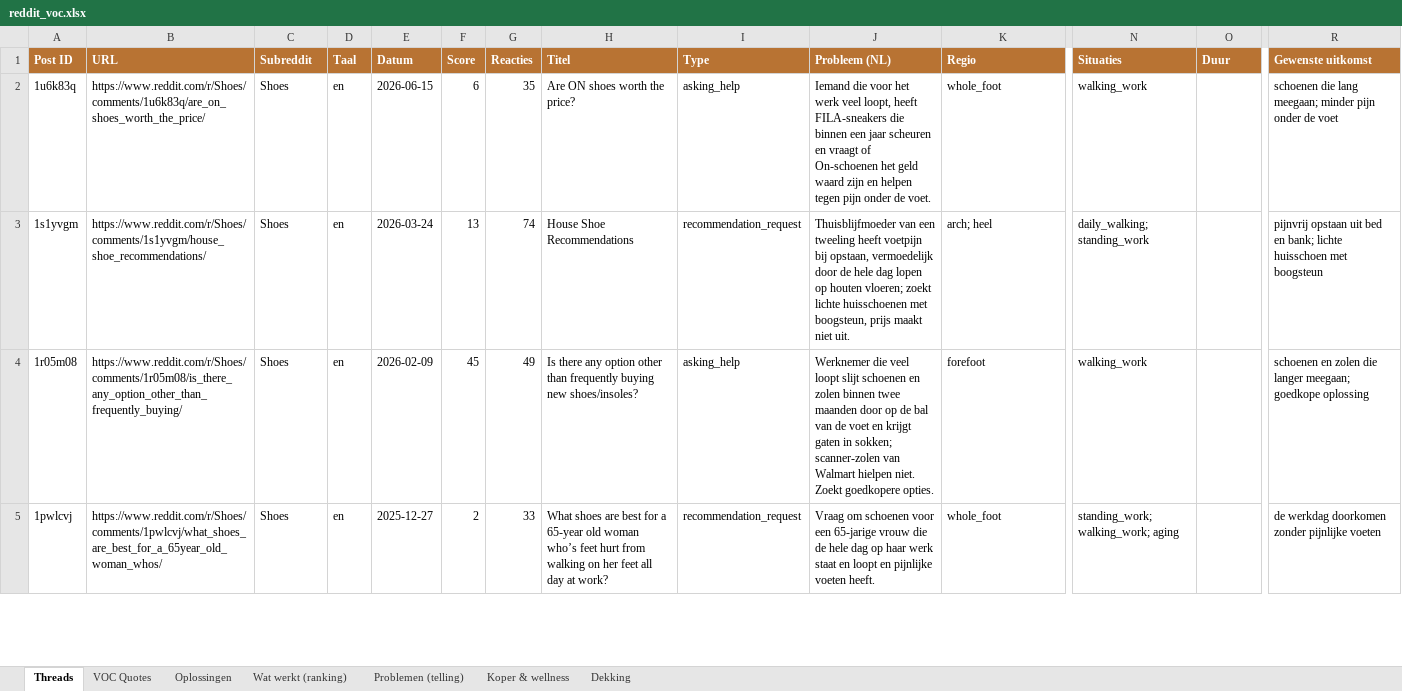
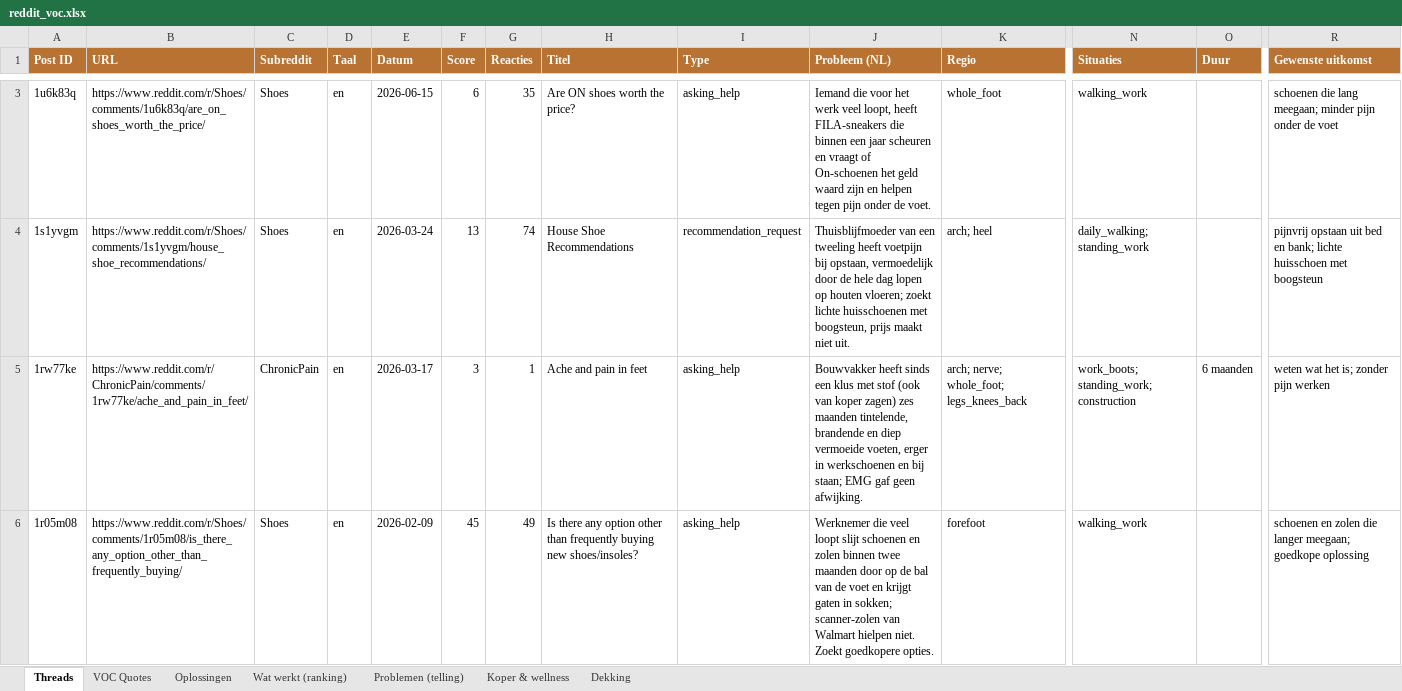
Before and after one commit to JorisKeijzer/Reddit-Scraper-Wintereijk, an Excel workbook: exports/reddit_voc.xlsx, sheet Threads, drawn as a sheet; only a part is shown, gaps mark what is left out; the shorter side is filled out with more unchanged rows; values as stored, in another font and other column widths than the file's, no borders; rows hold the shown columns only; the diff covers the shown part only; the diff names each change by its address in the sheet, - before the commit and + after, or states it on an @@ line.

```diff
--- a/exports/reddit_voc.xlsx (sheet Threads)
+++ b/exports/reddit_voc.xlsx (sheet Threads)
+row 5: 1rw77ke | https://www.reddit.com/r/ChronicPain/comments/1rw77ke/ache_and_pain_in_feet/ | ChronicPain | en | 2026-03-17 | 3 | 1 | Ache and pain in feet | asking_help | Bouwvakker heeft sinds een klus met stof (ook van koper zagen) zes maanden tintelende, brandende en diep vermoeide voeten, erger in werkschoenen en bij staan; EMG gaf geen afwijking. | arch; nerve; whole_foot; legs_knees_back | work_boots; standing_work; construction | 6 maanden | weten wat het is; zonder pijn werken
```
Also changed, not shown: 19 added rows elsewhere in this sheet, sheet VOC Quotes, sheet Oplossingen, sheet Problemen (telling), sheet Wat werkt (ranking), sheet Koper & wellness, sheet Dekking, 16 other files.
